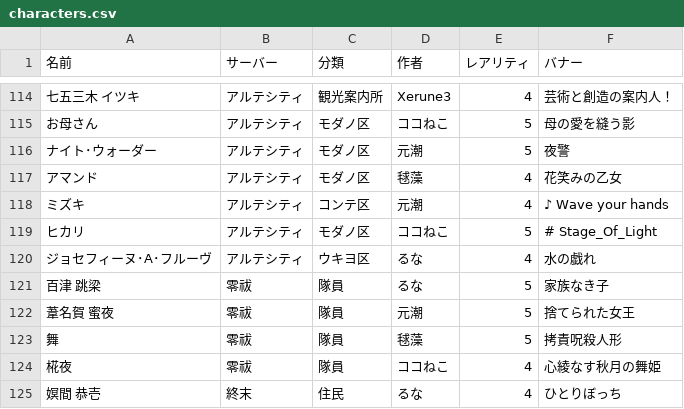
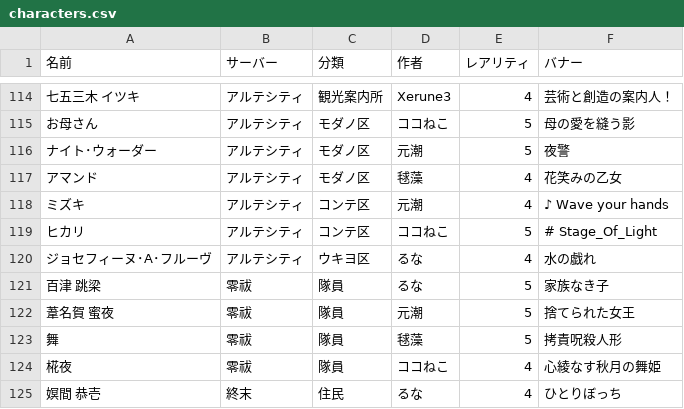
Before and after one commit to Motosio/kanben-gacha, a CSV file: characters.csv, drawn as a sheet; only a part is shown, gaps mark what is left out; the diff names each change by its address in the sheet, - before the commit and + after, or states it on an @@ line.

Commit message:
Update characters.csv

```diff
--- a/characters.csv
+++ b/characters.csv
-C119 (分類): モダノ区
+C119 (分類): コンテ区
```
